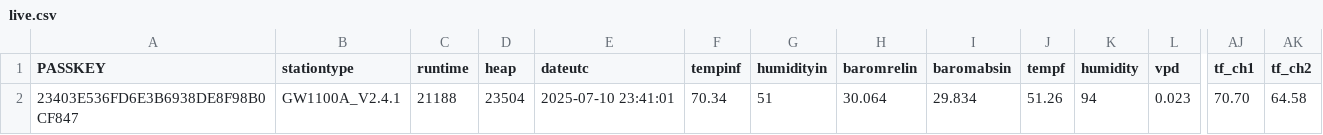
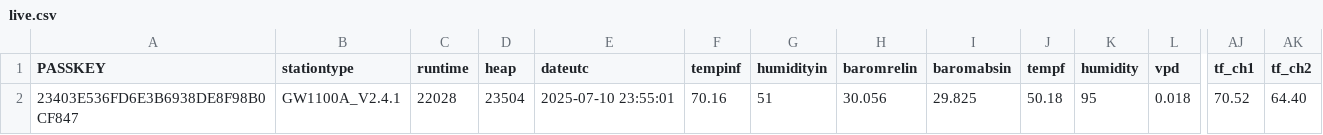
Before and after one commit to wetterzerbst/wetterdaten, a CSV file: data/live.csv, drawn as a sheet; only a part is shown, gaps mark what is left out; the diff names each change by its address in the sheet, - before the commit and + after, or states it on an @@ line.

```diff
--- a/data/live.csv
+++ b/data/live.csv
-C2 (runtime): 21188
+C2 (runtime): 22028
-E2 (dateutc): 2025-07-10 23:41:01
+E2 (dateutc): 2025-07-10 23:55:01
-F2 (tempinf): 70.34
+F2 (tempinf): 70.16
-H2 (baromrelin): 30.064
+H2 (baromrelin): 30.056
-I2 (baromabsin): 29.834
+I2 (baromabsin): 29.825
-J2 (tempf): 51.26
+J2 (tempf): 50.18
-K2 (humidity): 94
+K2 (humidity): 95
-L2 (vpd): 0.023
+L2 (vpd): 0.018
-AJ2 (tf_ch1): 70.70
+AJ2 (tf_ch1): 70.52
-AK2 (tf_ch2): 64.58
+AK2 (tf_ch2): 64.40
```
Also changed, not shown: 2 other files.
